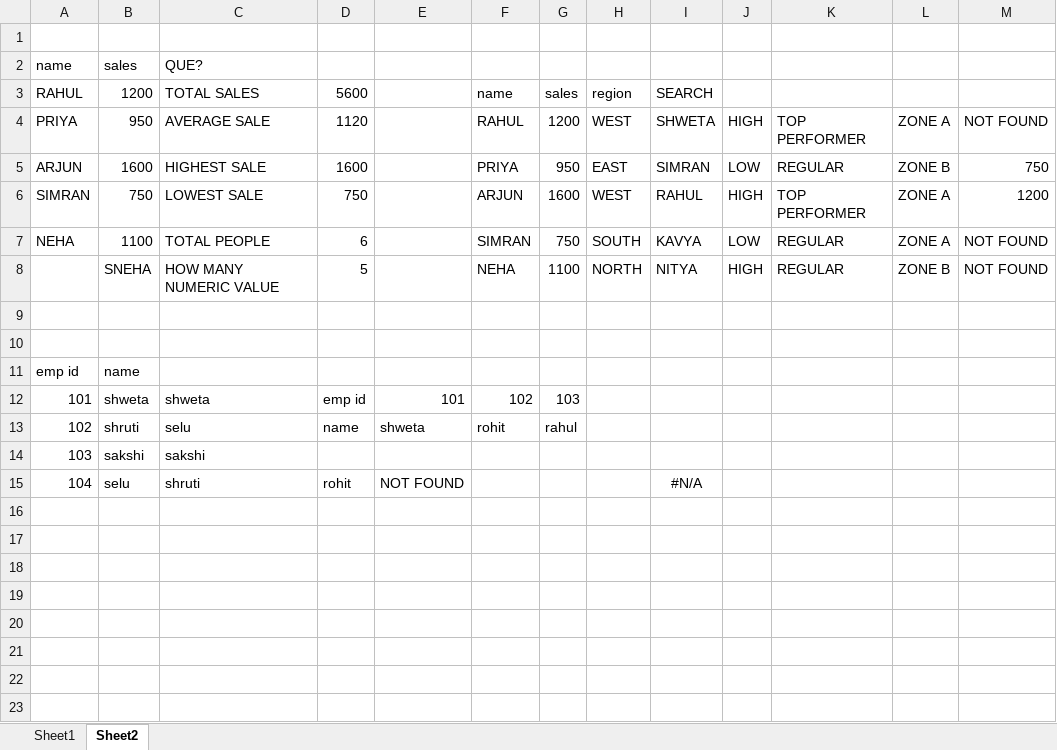
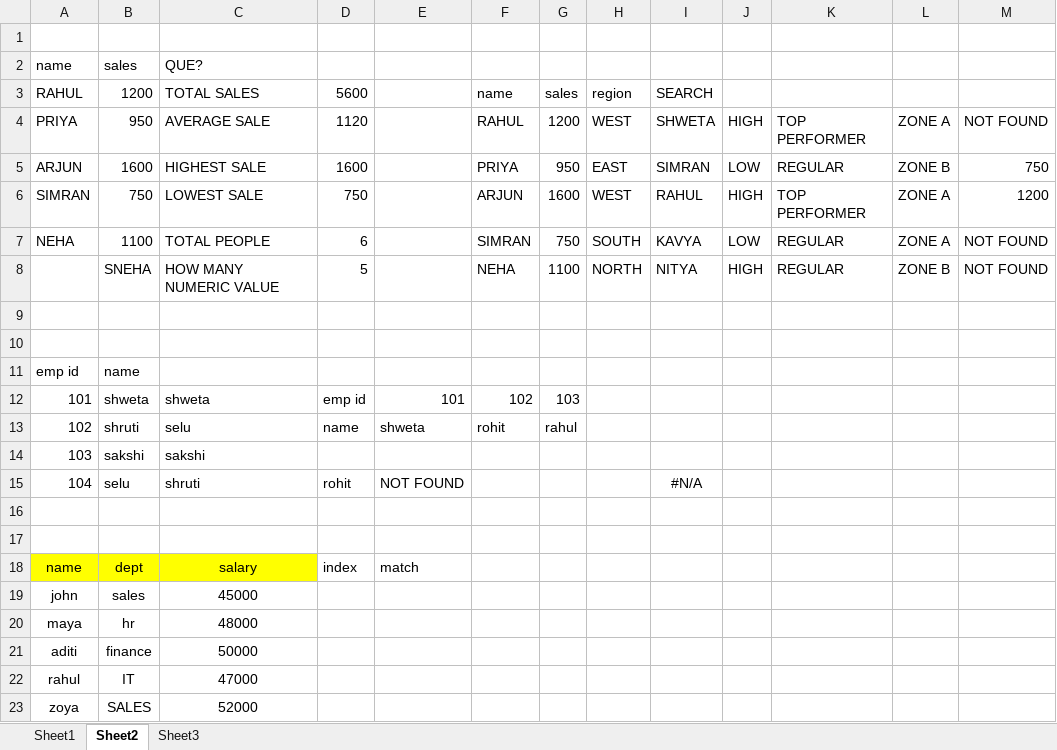
Before and after one commit to Shweta08-stack/Shweta08, an Excel workbook: EXCEL/PRACTISE.xlsx, sheet Sheet2, drawn as a sheet; values as stored, in another font and other column widths than the file's, no borders; the diff names each change by its address in the sheet, - before the commit and + after, or states it on an @@ line.

```diff
--- a/EXCEL/PRACTISE.xlsx (sheet Sheet2)
+++ b/EXCEL/PRACTISE.xlsx (sheet Sheet2)
+sheet tab: Sheet3
+row 16: (empty)
+row 17: (empty)
+row 18: name | dept | salary | index | match
+row 19: john | sales | 45000
+row 20: maya | hr | 48000
+row 21: aditi | finance | 50000
+row 22: rahul | IT | 47000
+row 23: zoya | SALES | 52000
```
